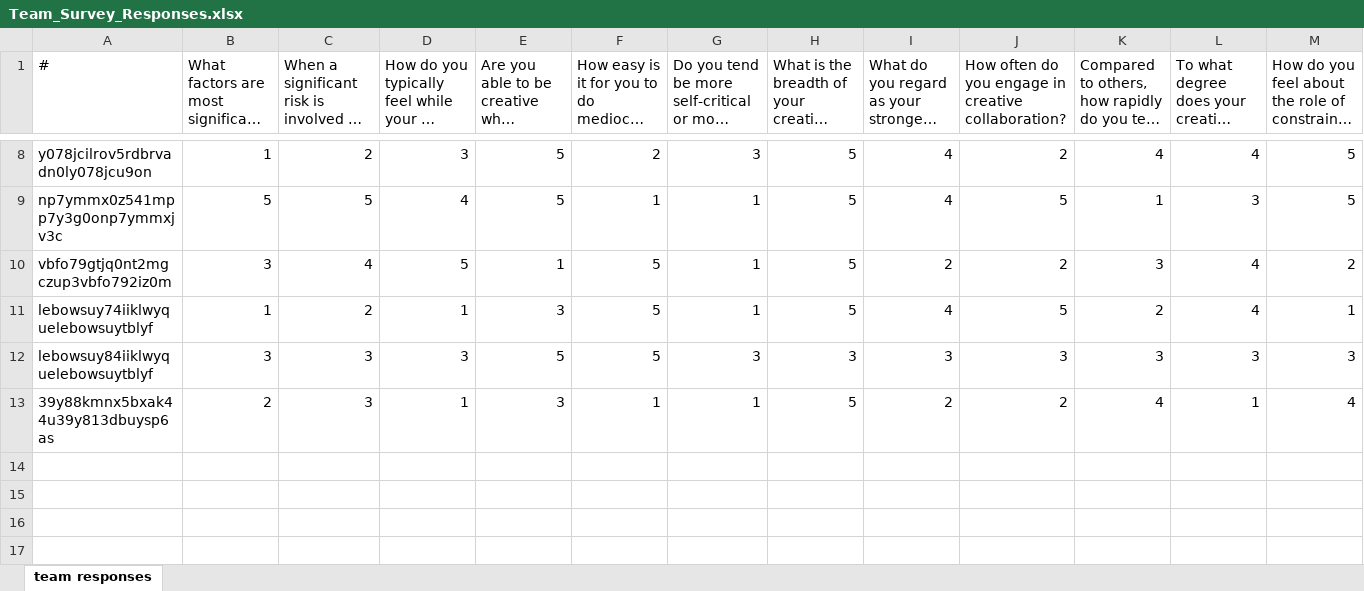
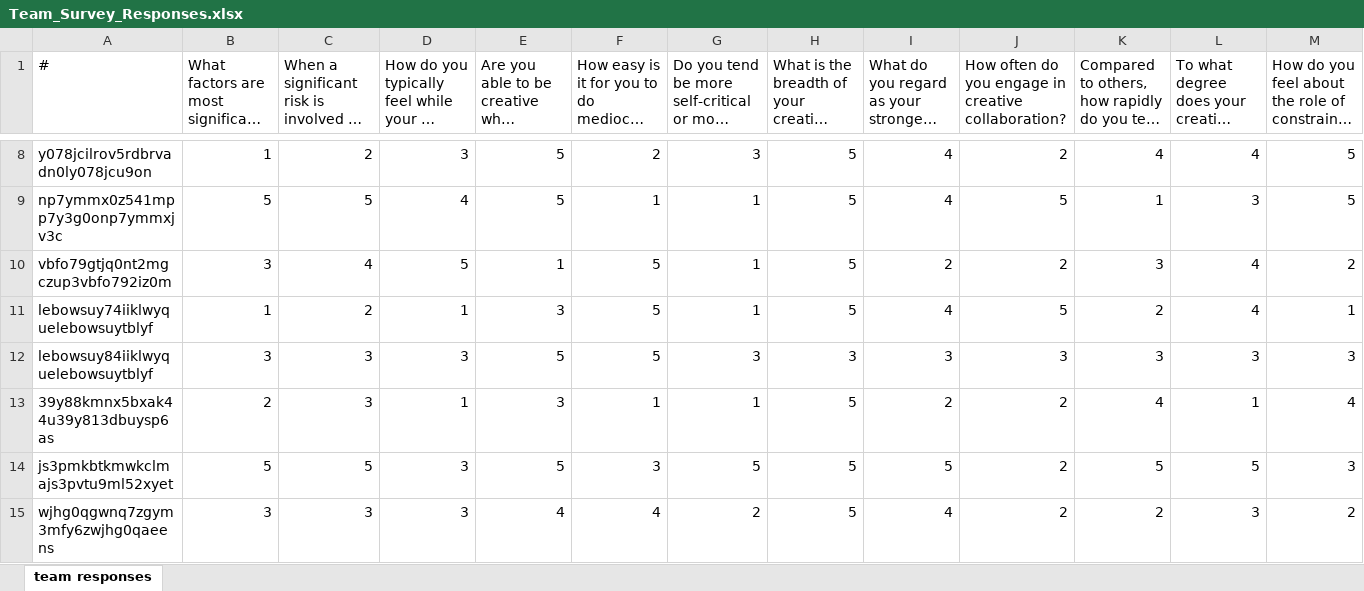
Before and after one commit to ericberlow/creative-landscape-survey, an Excel workbook: data/Team_Survey_Responses.xlsx, sheet team responses, drawn as a sheet; only a part is shown, gaps mark what is left out; long unchanged cells end in …; values as stored, in another font and other column widths than the file's, no borders; rows hold the shown columns only; the diff names each change by its address in the sheet, - before the commit and + after, or states it on an @@ line.

Commit message:
Update Team_Survey_Responses.xlsx

```diff
--- a/data/Team_Survey_Responses.xlsx (sheet team responses)
+++ b/data/Team_Survey_Responses.xlsx (sheet team responses)
+row 14: js3pmkbtkmwkclmajs3pvtu9ml52xyet | 5 | 5 | 3 | 5 | 3 | 5 | 5 | 5 | 2 | 5 | 5 | 3
+row 15: wjhg0qgwnq7zgym3mfy6zwjhg0qaeens | 3 | 3 | 3 | 4 | 4 | 2 | 5 | 4 | 2 | 2 | 3 | 2
```
